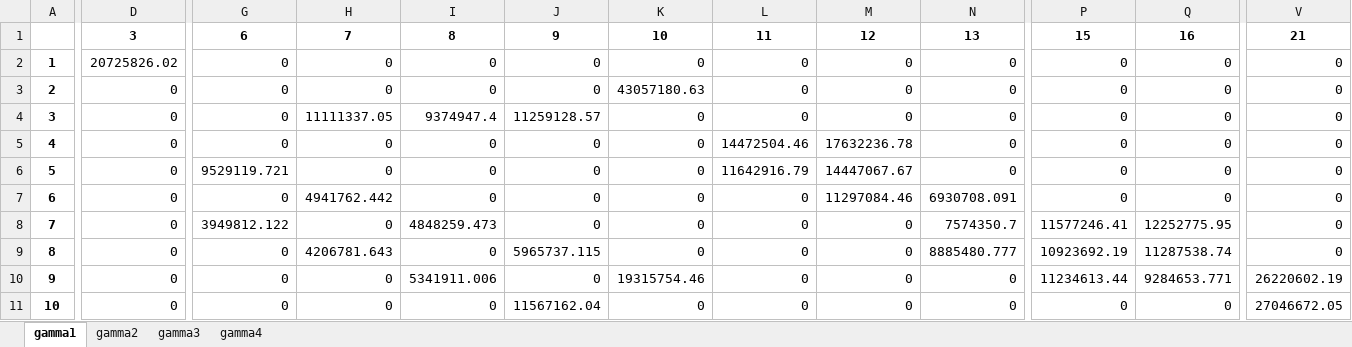
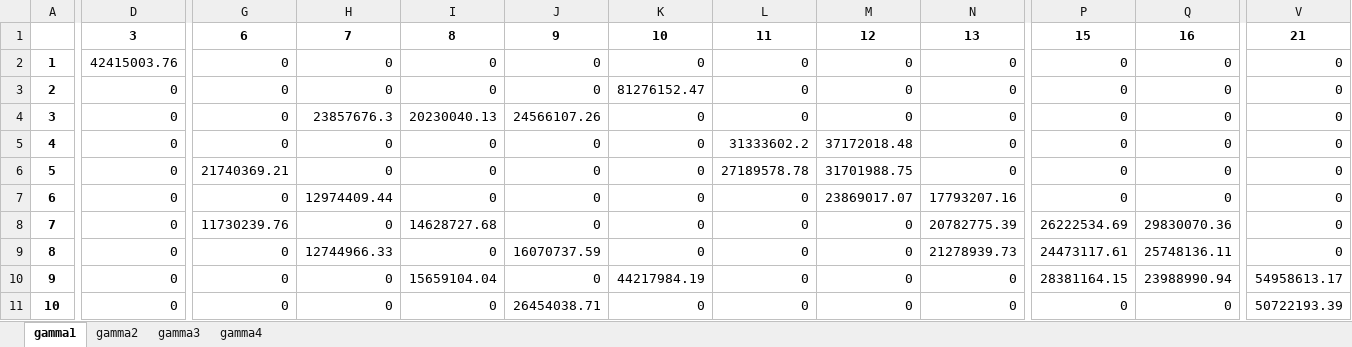
Before and after one commit to lucabert01/AdOpT-NET0_luca, an Excel workbook: southern_europe/italy_data/network_capex_metrics/gamma_defined_per_arc_pipeline.xlsx, sheet gamma1, drawn as a sheet; only a part is shown, gaps mark what is left out; values as stored, in another font and other column widths than the file's, no borders; the diff covers the shown part only; the diff names each change by its address in the sheet, - before the commit and + after, or states it on an @@ line.

Commit message:
added three classes of pipeline (small, medium, large) together with the analysis of the appropriate ranges

```diff
--- a/southern_europe/italy_data/network_capex_metrics/gamma_defined_per_arc_pipeline.xlsx (sheet gamma1)
+++ b/southern_europe/italy_data/network_capex_metrics/gamma_defined_per_arc_pipeline.xlsx (sheet gamma1)
-D2: 20725826.02
+D2: 42415003.76
-K3: 43057180.63
+K3: 81276152.47
-H4: 11111337.05
+H4: 23857676.3
-I4: 9374947.4
+I4: 20230040.13
-J4: 11259128.57
+J4: 24566107.26
-L5: 14472504.46
+L5: 31333602.2
-M5: 17632236.78
+M5: 37172018.48
-G6: 9529119.721
+G6: 21740369.21
-L6: 11642916.79
+L6: 27189578.78
-M6: 14447067.67
+M6: 31701988.75
-H7: 4941762.442
+H7: 12974409.44
-M7: 11297084.46
+M7: 23869017.07
-N7: 6930708.091
+N7: 17793207.16
-G8: 3949812.122
+G8: 11730239.76
-I8: 4848259.473
+I8: 14628727.68
-N8: 7574350.7
+N8: 20782775.39
-P8: 11577246.41
+P8: 26222534.69
-Q8: 12252775.95
+Q8: 29830070.36
-H9: 4206781.643
+H9: 12744966.33
-J9: 5965737.115
+J9: 16070737.59
-N9: 8885480.777
+N9: 21278939.73
-P9: 10923692.19
+P9: 24473117.61
-Q9: 11287538.74
+Q9: 25748136.11
-I10: 5341911.006
+I10: 15659104.04
-K10: 19315754.46
+K10: 44217984.19
-P10: 11234613.44
+P10: 28381164.15
-Q10: 9284653.771
+Q10: 23988990.94
-V10: 26220602.19
+V10: 54958613.17
-J11: 11567162.04
+J11: 26454038.71
-V11: 27046672.05
+V11: 50722193.39
```
Also changed, not shown: 94 edited cells elsewhere in this sheet, sheet gamma2, 7 other files.
